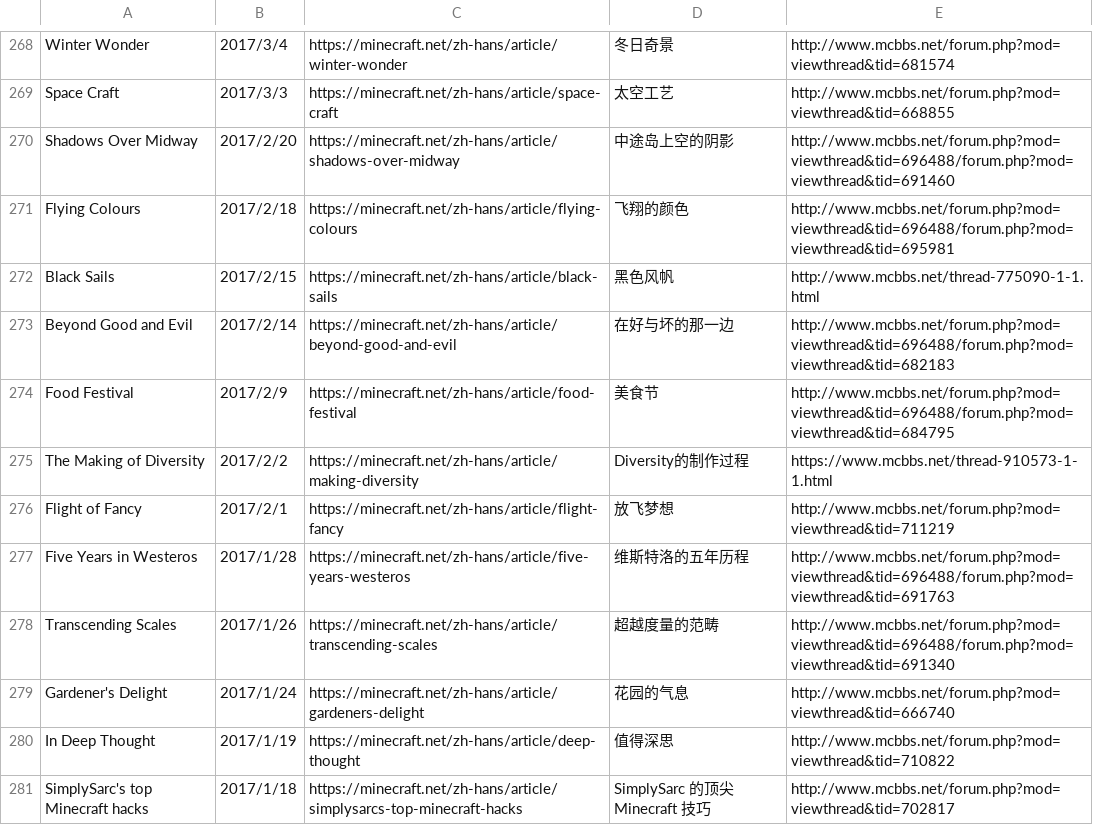
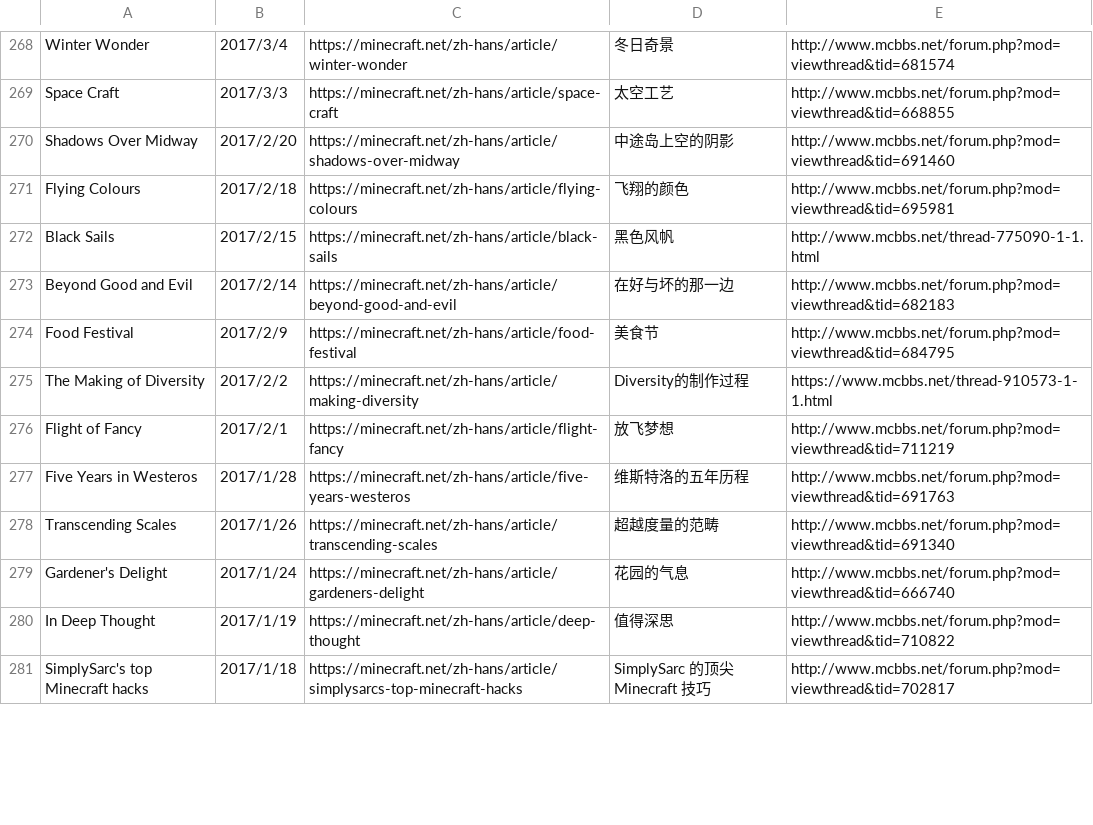
Before and after one commit to SPXFellow/minecraft.net-translations, a CSV file: culture.csv, drawn as a sheet; only a part is shown, gaps mark what is left out; the diff covers the shown part only.

```diff
--- a/culture.csv
+++ b/culture.csv
@@ -269,11 +269,11 @@ Winter Wonder,2017/3/4,https://minecraft.net/zh-hans/article/winter-wonder,冬
 Space Craft,2017/3/3,https://minecraft.net/zh-hans/article/space-craft,太空工艺,http://www.mcbbs.net/forum.php?mod=viewthread&tid=668855
-Shadows Over Midway,2017/2/20,https://minecraft.net/zh-hans/article/shadows-over-midway,中途岛上空的阴影,http://www.mcbbs.net/forum.php?mod=viewthread&tid=696488/forum.php?mod=viewthread&tid=691460
-Flying Colours,2017/2/18,https://minecraft.net/zh-hans/article/flying-colours,飞翔的颜色,http://www.mcbbs.net/forum.php?mod=viewthread&tid=696488/forum.php?mod=viewthread&tid=695981
+Shadows Over Midway,2017/2/20,https://minecraft.net/zh-hans/article/shadows-over-midway,中途岛上空的阴影,http://www.mcbbs.net/forum.php?mod=viewthread&tid=691460
+Flying Colours,2017/2/18,https://minecraft.net/zh-hans/article/flying-colours,飞翔的颜色,http://www.mcbbs.net/forum.php?mod=viewthread&tid=695981
 Black Sails,2017/2/15,https://minecraft.net/zh-hans/article/black-sails,黑色风帆,http://www.mcbbs.net/thread-775090-1-1.html
-Beyond Good and Evil,2017/2/14,https://minecraft.net/zh-hans/article/beyond-good-and-evil,在好与坏的那一边,http://www.mcbbs.net/forum.php?mod=viewthread&tid=696488/forum.php?mod=viewthread&tid=682183
-Food Festival,2017/2/9,https://minecraft.net/zh-hans/article/food-festival,美食节,http://www.mcbbs.net/forum.php?mod=viewthread&tid=696488/forum.php?mod=viewthread&tid=684795
+Beyond Good and Evil,2017/2/14,https://minecraft.net/zh-hans/article/beyond-good-and-evil,在好与坏的那一边,http://www.mcbbs.net/forum.php?mod=viewthread&tid=682183
+Food Festival,2017/2/9,https://minecraft.net/zh-hans/article/food-festival,美食节,http://www.mcbbs.net/forum.php?mod=viewthread&tid=684795
 The Making of Diversity,2017/2/2,https://minecraft.net/zh-hans/article/making-diversity,Diversity的制作过程,https://www.mcbbs.net/thread-910573-1-1.html
 Flight of Fancy,2017/2/1,https://minecraft.net/zh-hans/article/flight-fancy,放飞梦想,http://www.mcbbs.net/forum.php?mod=viewthread&tid=711219
-Five Years in Westeros,2017/1/28,https://minecraft.net/zh-hans/article/five-years-westeros,维斯特洛的五年历程,http://www.mcbbs.net/forum.php?mod=viewthread&tid=696488/forum.php?mod=viewthread&tid=691763
-Transcending Scales,2017/1/26,https://minecraft.net/zh-hans/article/transcending-scales,超越度量的范畴,http://www.mcbbs.net/forum.php?mod=viewthread&tid=696488/forum.php?mod=viewthread&tid=691340
+Five Years in Westeros,2017/1/28,https://minecraft.net/zh-hans/article/five-years-westeros,维斯特洛的五年历程,http://www.mcbbs.net/forum.php?mod=viewthread&tid=691763
+Transcending Scales,2017/1/26,https://minecraft.net/zh-hans/article/transcending-scales,超越度量的范畴,http://www.mcbbs.net/forum.php?mod=viewthread&tid=691340
 Gardener's Delight,2017/1/24,https://minecraft.net/zh-hans/article/gardeners-delight,花园的气息,http://www.mcbbs.net/forum.php?mod=viewthread&tid=666740
```
Also changed, not shown: 23 edited cells elsewhere in this file.
